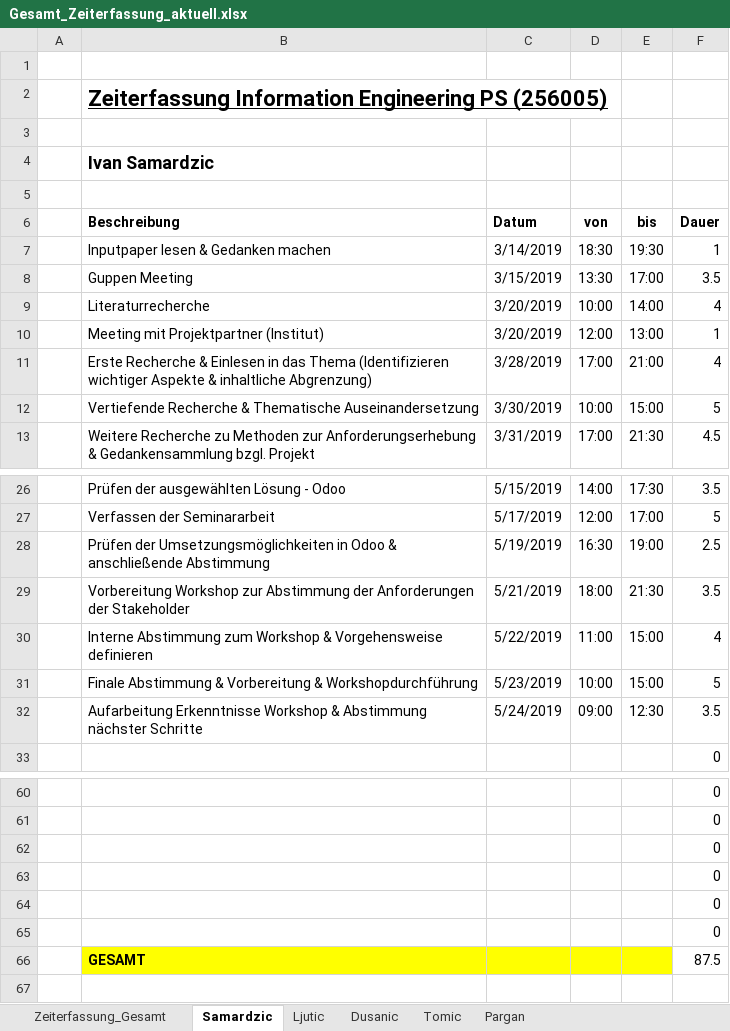
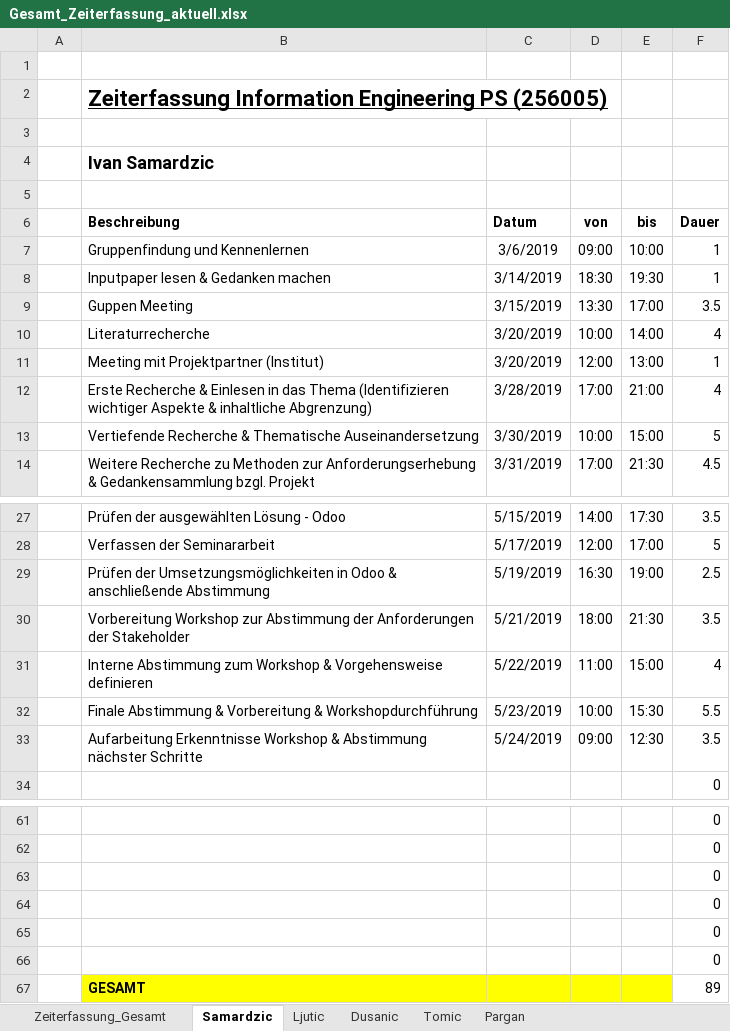
Before and after one commit to MilosTomic123/IT_Projekt_SS19, an Excel workbook: Arbeitsdokumente/Gesamt_Zeiterfassung_aktuell.xlsx, sheet Samardzic, drawn as a sheet; only a part is shown, gaps mark what is left out; values as stored, in another font and other column widths than the file's, no borders; table styles not drawn; addresses are those after the commit; the diff names each change by its address in the sheet, - before the commit and + after, or states it on an @@ line.

```diff
--- a/Arbeitsdokumente/Gesamt_Zeiterfassung_aktuell.xlsx (sheet Samardzic)
+++ b/Arbeitsdokumente/Gesamt_Zeiterfassung_aktuell.xlsx (sheet Samardzic)
+row 7:  | Gruppenfindung und Kennenlernen | 3/6/2019 | 09:00 | 10:00 | 1
-E32 (bis): 15:00
+E32 (bis): 15:30
-F32 (Dauer): 5
+F32 (Dauer): 5.5
-F67 (Dauer): 87.5
+F67 (Dauer): 89
```
Also changed, not shown: sheet Ljutic, sheet Zeiterfassung_Gesamt, charts or pictures, Arbeitsdokumente/Interview zur Anforderungserhebung.xlsx, 1 other file.
